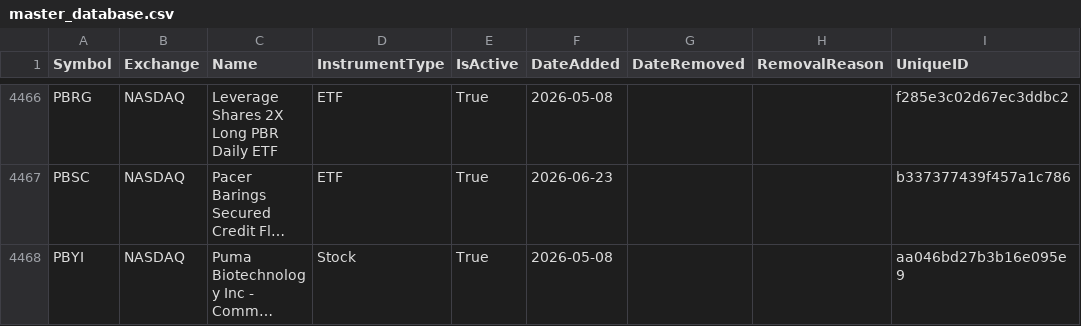
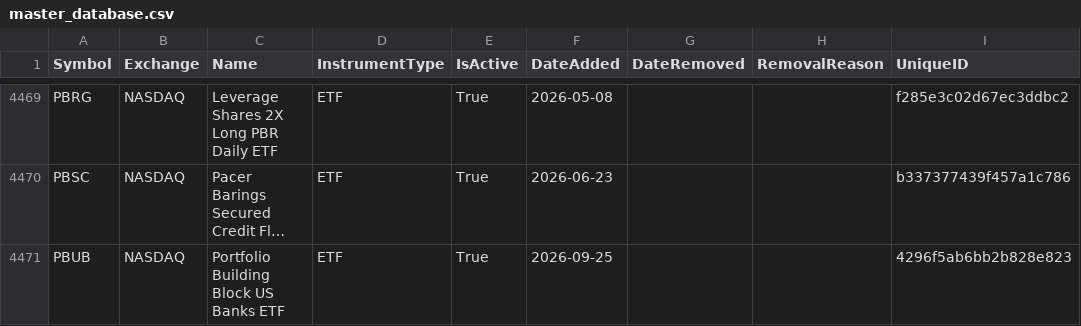
Before and after one commit to mrft/ticker-chronicle, a CSV file: data/master_database.csv, drawn as a sheet; only a part is shown, gaps mark what is left out; the shorter side is filled out with more unchanged rows; long unchanged cells end in …; the diff covers the shown part only; the diff names each change by its address in the sheet, - before the commit and + after, or states it on an @@ line.

```diff
--- a/data/master_database.csv
+++ b/data/master_database.csv
+row 4471: PBUB | NASDAQ | Portfolio Building Block US Banks ETF | ETF | True | 2026-09-25 |  |  | 4296f5ab6bb2b828e823
```
Also changed, not shown: 6 added rows and 6 edited cells elsewhere in this file, data/raw/nasdaq.csv, data/raw/nyse.csv, 1 other file.
